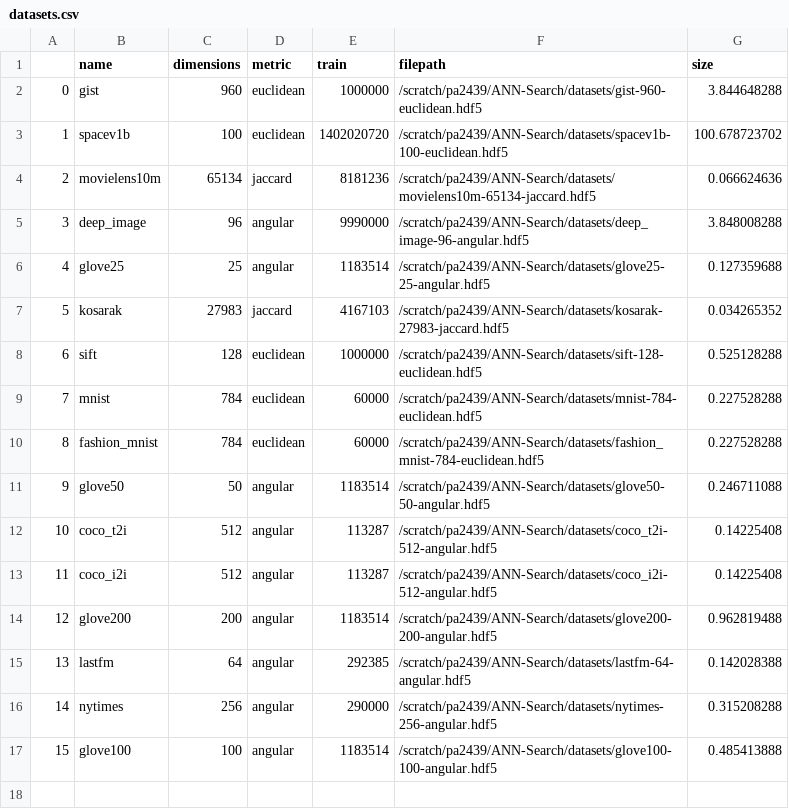
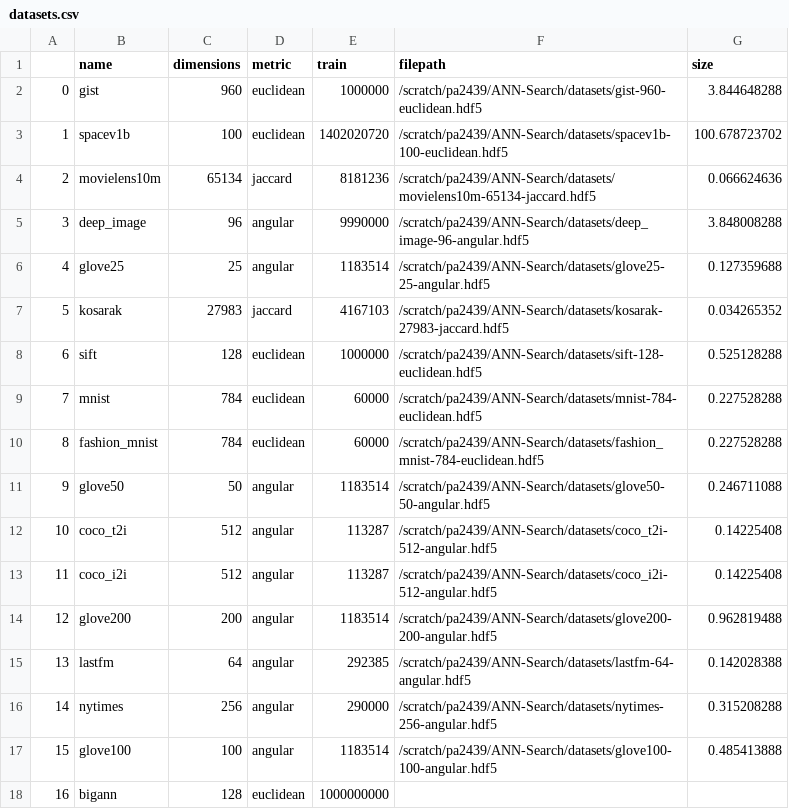
Before and after one commit to PratyushAvi/navigable-graphs, a CSV file: datasets.csv, drawn as a sheet; the diff names each change by its address in the sheet, - before the commit and + after, or states it on an @@ line.

```diff
--- a/datasets.csv
+++ b/datasets.csv
+row 18: 16 | bigann | 128 | euclidean | 1000000000
```
Also changed, not shown: 1 other file.
